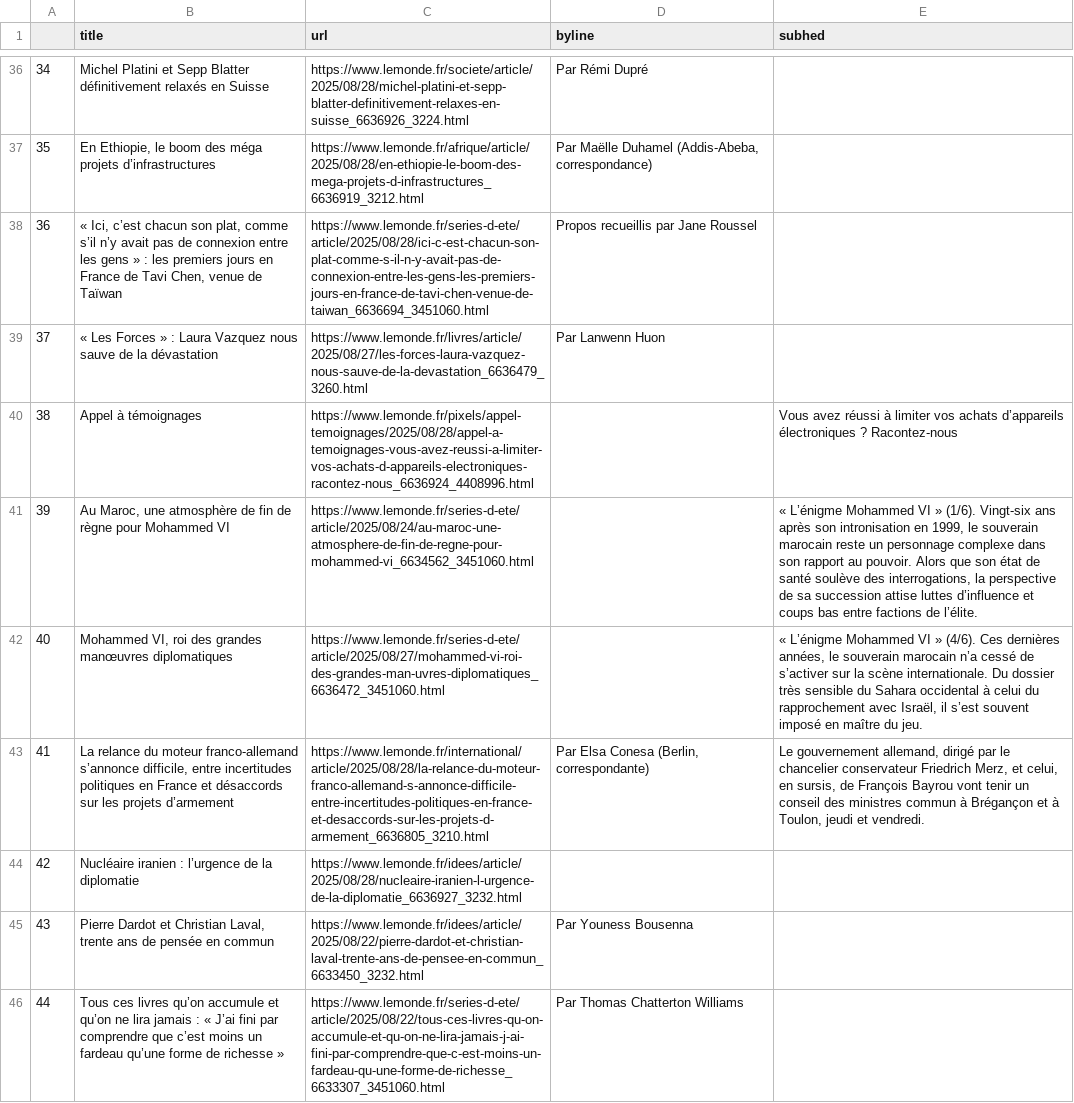
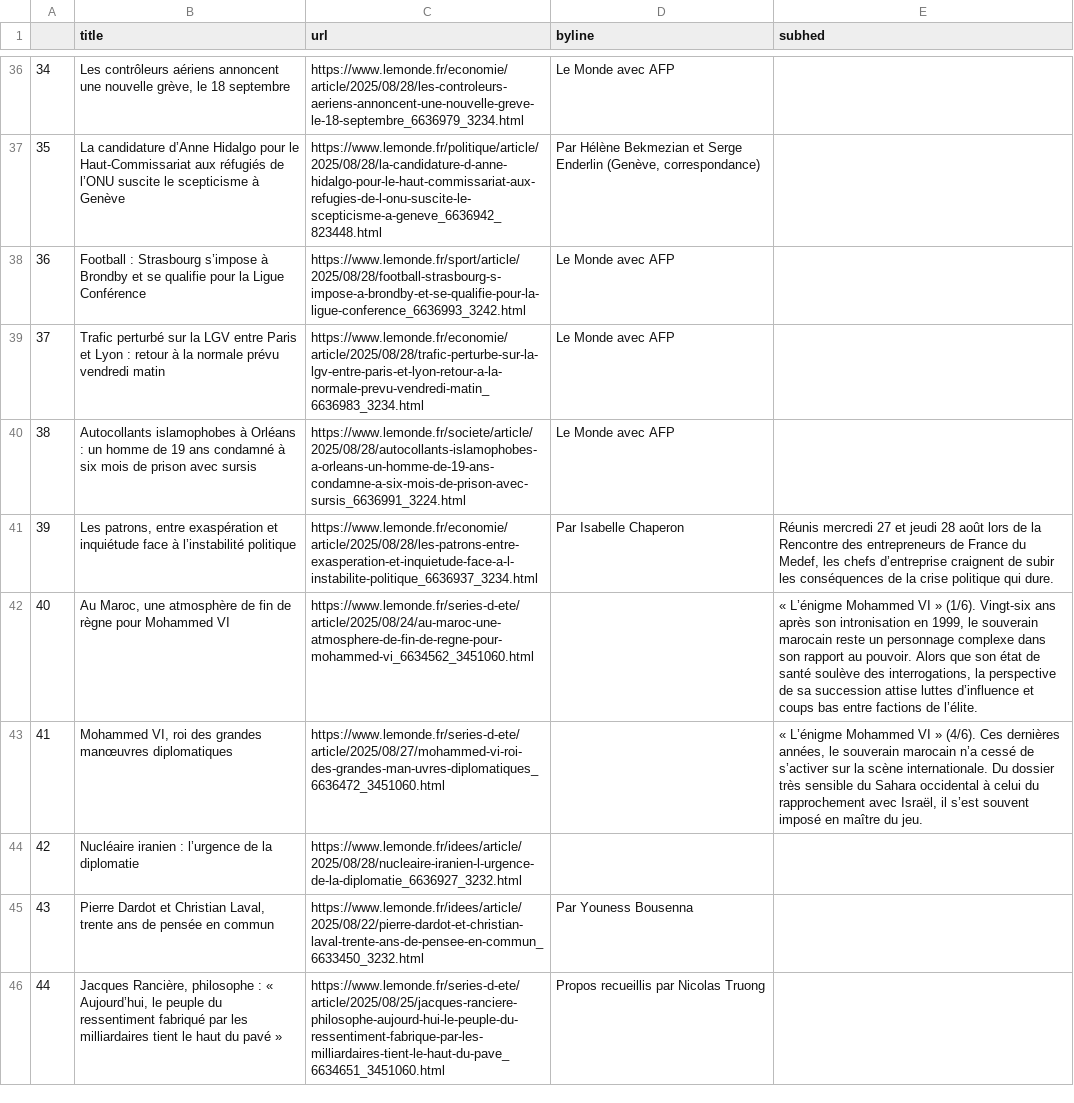
Before and after one commit to Levin-Ari/homework-7, a CSV file: le_monde.csv, drawn as a sheet; only a part is shown, gaps mark what is left out; the diff covers the shown part only; the diff names each change by its address in the sheet, - before the commit and + after, or states it on an @@ line.

```diff
--- a/le_monde.csv
+++ b/le_monde.csv
-B36 (title): Michel Platini et Sepp Blatter définitivement relaxés en Suisse
+B36 (title): Les contrôleurs aériens annoncent une nouvelle grève, le 18 septembre
-C36 (url): https://www.lemonde.fr/societe/article/2025/08/28/michel-platini-et-sepp-blatter-definitivement-relaxes-en-suisse_6636926_3224.html
+C36 (url): https://www.lemonde.fr/economie/article/2025/08/28/les-controleurs-aeriens-annoncent-une-nouvelle-greve-le-18-septembre_6636979_3234.html
-D36 (byline): Par Rémi Dupré
+D36 (byline): Le Monde avec AFP
-B37 (title): En Ethiopie, le boom des méga projets d’infrastructures
+B37 (title): La candidature d’Anne Hidalgo pour le Haut-Commissariat aux réfugiés de l’ONU suscite le scepticisme à Genève
-C37 (url): https://www.lemonde.fr/afrique/article/2025/08/28/en-ethiopie-le-boom-des-mega-projets-d-infrastructures_6636919_3212.html
+C37 (url): https://www.lemonde.fr/politique/article/2025/08/28/la-candidature-d-anne-hidalgo-pour-le-haut-commissariat-aux-refugies-de-l-onu-suscite-le-scepticisme-a-geneve_6636942_823448.html
-D37 (byline): Par Maëlle Duhamel (Addis-Abeba, correspondance)
+D37 (byline): Par Hélène Bekmezian et Serge Enderlin (Genève, correspondance)
-B38 (title): « Ici, c’est chacun son plat, comme s’il n’y avait pas de connexion entre les gens » : les premiers jours en France de Tavi Chen, venue de Taïwan
+B38 (title): Football : Strasbourg s’impose à Brondby et se qualifie pour la Ligue Conférence
-C38 (url): https://www.lemonde.fr/series-d-ete/article/2025/08/28/ici-c-est-chacun-son-plat-comme-s-il-n-y-avait-pas-de-connexion-entre-les-gens-les-premiers-jours-en-france-de-tavi-chen-venue-de-taiwan_6636694_3451060.html
+C38 (url): https://www.lemonde.fr/sport/article/2025/08/28/football-strasbourg-s-impose-a-brondby-et-se-qualifie-pour-la-ligue-conference_6636993_3242.html
-D38 (byline): Propos recueillis par Jane Roussel
+D38 (byline): Le Monde avec AFP
-B39 (title): « Les Forces » : Laura Vazquez nous sauve de la dévastation
+B39 (title): Trafic perturbé sur la LGV entre Paris et Lyon : retour à la normale prévu vendredi matin
-C39 (url): https://www.lemonde.fr/livres/article/2025/08/27/les-forces-laura-vazquez-nous-sauve-de-la-devastation_6636479_3260.html
+C39 (url): https://www.lemonde.fr/economie/article/2025/08/28/trafic-perturbe-sur-la-lgv-entre-paris-et-lyon-retour-a-la-normale-prevu-vendredi-matin_6636983_3234.html
-D39 (byline): Par Lanwenn Huon
+D39 (byline): Le Monde avec AFP
-B40 (title): Appel à témoignages
+B40 (title): Autocollants islamophobes à Orléans : un homme de 19 ans condamné à six mois de prison avec sursis
-C40 (url): https://www.lemonde.fr/pixels/appel-temoignages/2025/08/28/appel-a-temoignages-vous-avez-reussi-a-limiter-vos-achats-d-appareils-electroniques-racontez-nous_6636924_4408996.html
+C40 (url): https://www.lemonde.fr/societe/article/2025/08/28/autocollants-islamophobes-a-orleans-un-homme-de-19-ans-condamne-a-six-mois-de-prison-avec-sursis_6636991_3224.html
-D40 (byline): (empty)
+D40 (byline): Le Monde avec AFP
-E40 (subhed): Vous avez réussi à limiter vos achats d’appareils électroniques ? Racontez-nous
+E40 (subhed): (empty)
-B41 (title): Au Maroc, une atmosphère de fin de règne pour Mohammed VI
+B41 (title): Les patrons, entre exaspération et inquiétude face à l’instabilité politique
-C41 (url): https://www.lemonde.fr/series-d-ete/article/2025/08/24/au-maroc-une-atmosphere-de-fin-de-regne-pour-mohammed-vi_6634562_3451060.html
+C41 (url): https://www.lemonde.fr/economie/article/2025/08/28/les-patrons-entre-exasperation-et-inquietude-face-a-l-instabilite-politique_6636937_3234.html
-D41 (byline): (empty)
+D41 (byline): Par Isabelle Chaperon
-E41 (subhed): « L’énigme Mohammed VI » (1/6). Vingt-six ans après son intronisation en 1999, le souverain marocain reste un personnage complexe dans son rapport au pouvoir. Alors que son état de santé soulève des interrogations, la perspective de sa succession attise luttes d’influence et coups bas entre factions de l’élite.
+E41 (subhed): Réunis mercredi 27 et jeudi 28 août lors de la Rencontre des entrepreneurs de France du Medef, les chefs d’entreprise craignent de subir les conséquences de la crise politique qui dure.
-B42 (title): Mohammed VI, roi des grandes manœuvres diplomatiques
+B42 (title): Au Maroc, une atmosphère de fin de règne pour Mohammed VI
-C42 (url): https://www.lemonde.fr/series-d-ete/article/2025/08/27/mohammed-vi-roi-des-grandes-man-uvres-diplomatiques_6636472_3451060.html
+C42 (url): https://www.lemonde.fr/series-d-ete/article/2025/08/24/au-maroc-une-atmosphere-de-fin-de-regne-pour-mohammed-vi_6634562_3451060.html
-E42 (subhed): …VI » (4/6). Ces dernières années, le souverain marocain n’a cessé de s’activer sur la scène internationale. Du dossier très sensible du Sahara occidental à celui du rapprochement avec Israël, il s’est souvent imposé en maître du jeu.
+E42 (subhed): …VI » (1/6). Vingt-six ans après son intronisation en 1999, le souverain marocain reste un personnage complexe dans son rapport au pouvoir. Alors que son état de santé soulève des interrogations, la perspective de sa succession attise luttes d’influence et coups bas entre factions de l’élite.
-B43 (title): La relance du moteur franco-allemand s’annonce difficile, entre incertitudes politiques en France et désaccords sur les projets d’armement
+B43 (title): Mohammed VI, roi des grandes manœuvres diplomatiques
-C43 (url): https://www.lemonde.fr/international/article/2025/08/28/la-relance-du-moteur-franco-allemand-s-annonce-difficile-entre-incertitudes-politiques-en-france-et-desaccords-sur-les-projets-d-armement_6636805_3210.html
+C43 (url): https://www.lemonde.fr/series-d-ete/article/2025/08/27/mohammed-vi-roi-des-grandes-man-uvres-diplomatiques_6636472_3451060.html
-D43 (byline): Par Elsa Conesa (Berlin, correspondante)
+D43 (byline): (empty)
-E43 (subhed): Le gouvernement allemand, dirigé par le chancelier conservateur Friedrich Merz, et celui, en sursis, de François Bayrou vont tenir un conseil des ministres commun à Brégançon et à Toulon, jeudi et vendredi.
+E43 (subhed): « L’énigme Mohammed VI » (4/6). Ces dernières années, le souverain marocain n’a cessé de s’activer sur la scène internationale. Du dossier très sensible du Sahara occidental à celui du rapprochement avec Israël, il s’est souvent imposé en maître du jeu.
-B46 (title): Tous ces livres qu’on accumule et qu’on ne lira jamais : « J’ai fini par comprendre que c’est moins un fardeau qu’une forme de richesse »
+B46 (title): Jacques Rancière, philosophe : « Aujourd’hui, le peuple du ressentiment fabriqué par les milliardaires tient le haut du pavé »
-C46 (url): https://www.lemonde.fr/series-d-ete/article/2025/08/22/tous-ces-livres-qu-on-accumule-et-qu-on-ne-lira-jamais-j-ai-fini-par-comprendre-que-c-est-moins-un-fardeau-qu-une-forme-de-richesse_6633307_3451060.html
+C46 (url): https://www.lemonde.fr/series-d-ete/article/2025/08/25/jacques-ranciere-philosophe-aujourd-hui-le-peuple-du-ressentiment-fabrique-par-les-milliardaires-tient-le-haut-du-pave_6634651_3451060.html
-D46 (byline): Par Thomas Chatterton Williams
+D46 (byline): Propos recueillis par Nicolas Truong
```
Also changed, not shown: 72 edited cells elsewhere in this file.
